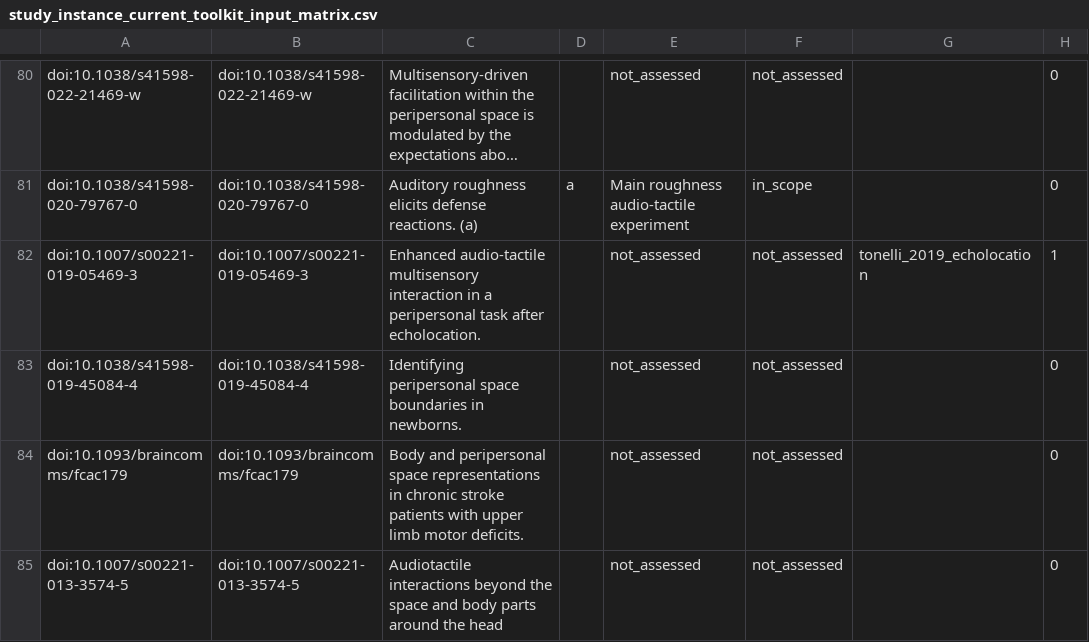
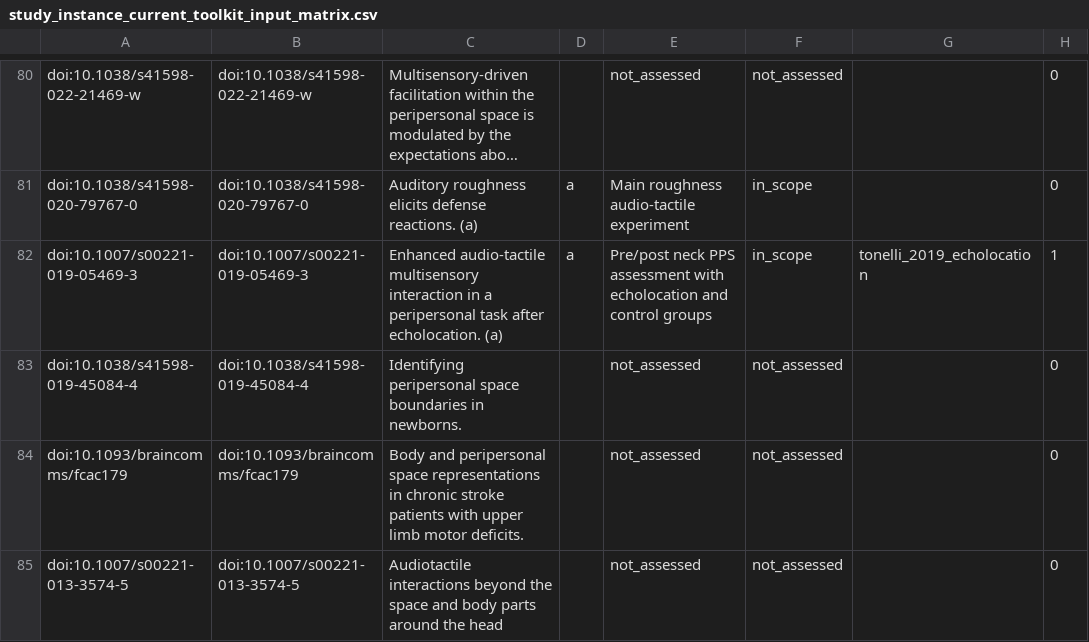
Before and after one commit to GeorgeFejer91/pps-kit, a CSV file: For-AI/research/literature/audiotactile-paper-metadata-audit/publication-parameter-matrix/study_instance_current_toolkit_input_matrix.csv, drawn as a sheet; only a part is shown, gaps mark what is left out; long unchanged cells end in …; the diff names each change by its address in the sheet, - before the commit and + after, or states it on an @@ line.

Commit message:
feat(research): distinguish echolocation training from PPS assessment

```diff
--- a/For-AI/research/literature/audiotactile-paper-metadata-audit/publication-parameter-matrix/study_instance_current_toolkit_input_matrix.csv
+++ b/For-AI/research/literature/audiotactile-paper-metadata-audit/publication-parameter-matrix/study_instance_current_toolkit_input_matrix.csv
-C82: …after echolocation.
+C82: …after echolocation. (a)
-D82: (empty)
+D82: a
-E82: not_assessed
+E82: Pre/post neck PPS assessment with echolocation and control groups
-F82: not_assessed
+F82: in_scope
```
Also changed, not shown: For-AI/research/literature/audiotactile-paper-metadata-audit/publication-parameter-matrix/parsimonious_contract_summary.csv, For-AI/research/literature/audiotactile-paper-metadata-audit/publication-parameter-matrix/study_orientation_review.csv, 16 other files.
